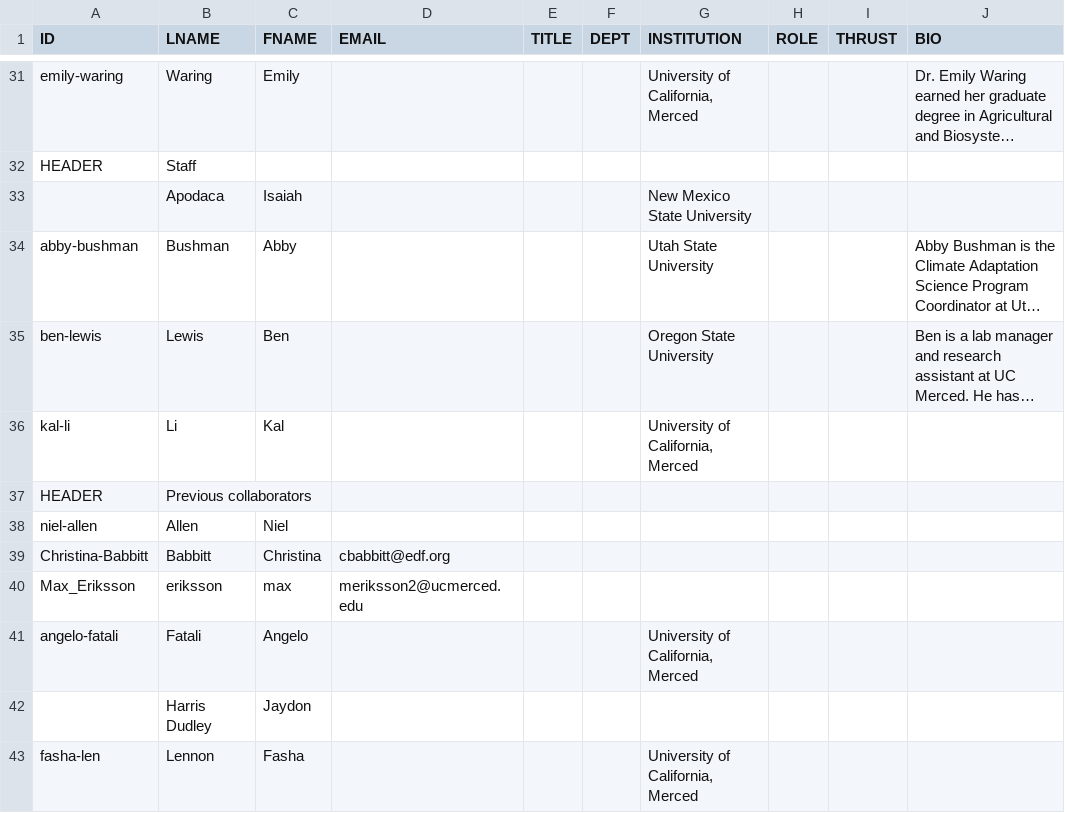
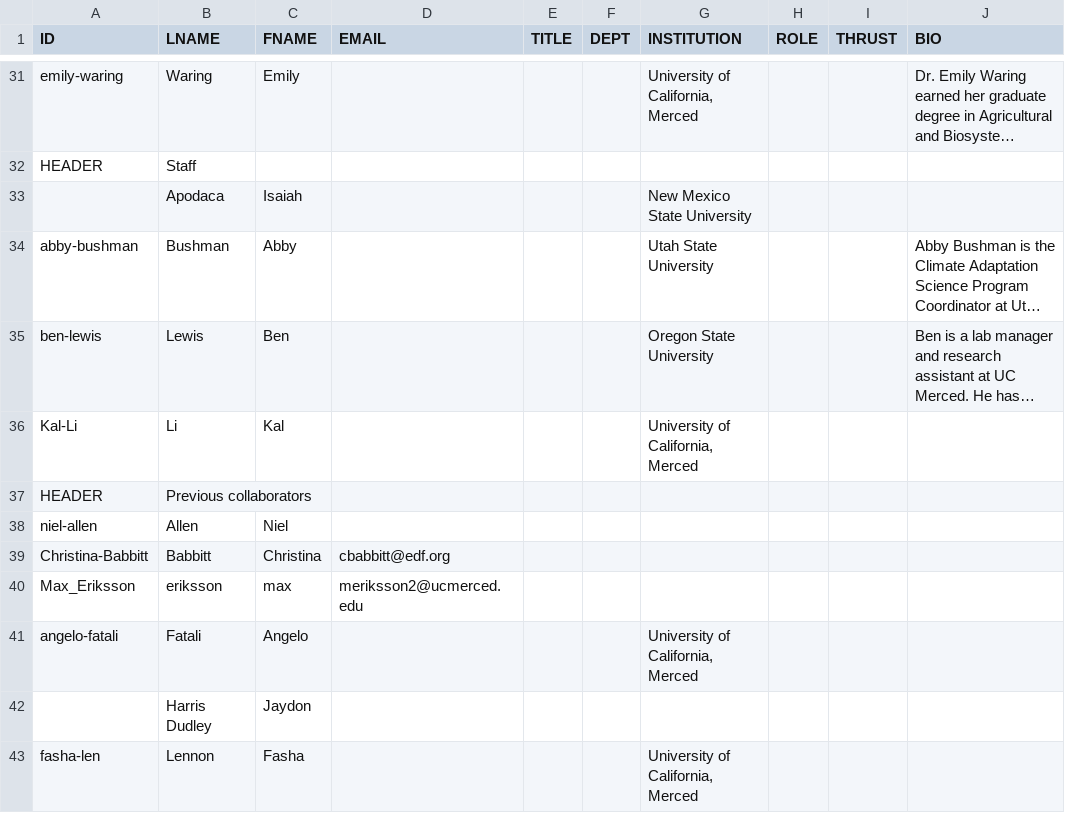
Before and after one commit to citris-ucmerced/SecureWaterFuture, a CSV file: about/projectTeamsheet.csv, drawn as a sheet; only a part is shown, gaps mark what is left out; long unchanged cells end in …; the diff names each change by its address in the sheet, - before the commit and + after, or states it on an @@ line.

Commit message:
tweaked name capitalisation

```diff
--- a/about/projectTeamsheet.csv
+++ b/about/projectTeamsheet.csv
-A36 (ID): kal-li
+A36 (ID): Kal-Li
```
